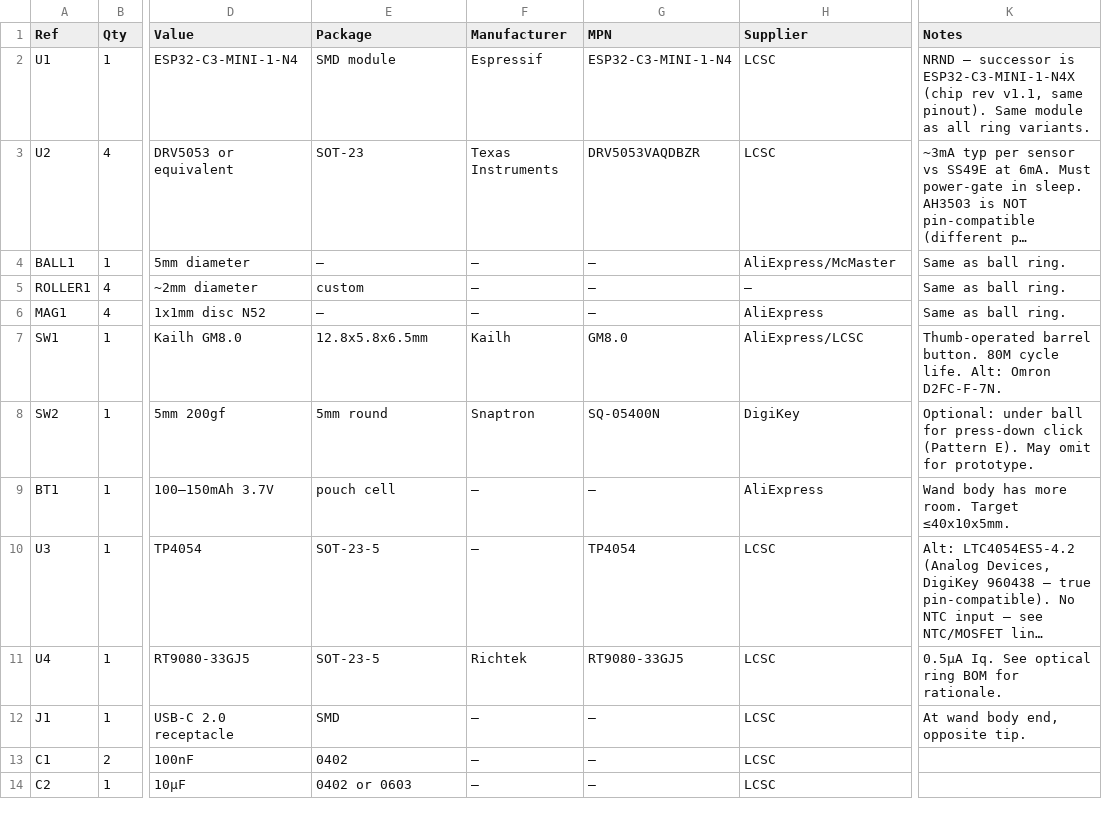
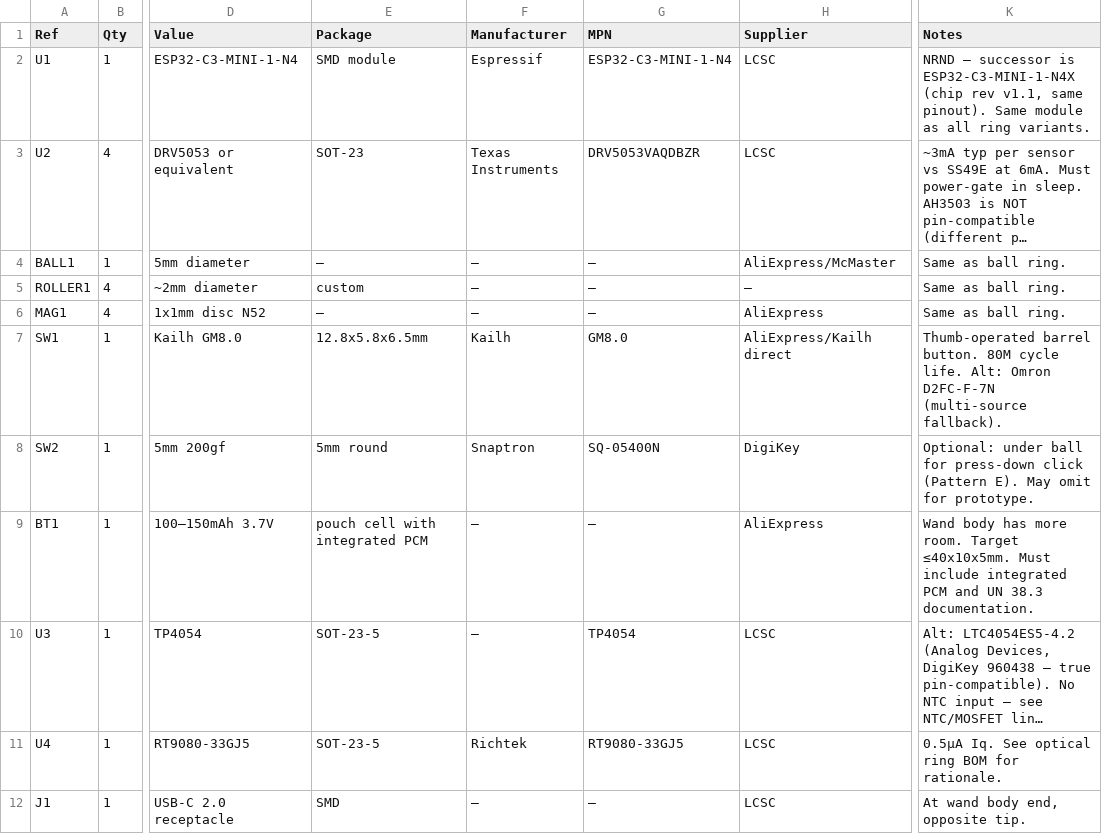
Before and after one commit to fluffyrabbot/powerfinger, a CSV file: hardware/bom/WSTD-BALL-NONE-NONE.csv, drawn as a sheet; only a part is shown, gaps mark what is left out; the shorter side is filled out with more unchanged rows; long unchanged cells end in …; the diff names each change by its address in the sheet, - before the commit and + after, or states it on an @@ line.

```diff
--- a/hardware/bom/WSTD-BALL-NONE-NONE.csv
+++ b/hardware/bom/WSTD-BALL-NONE-NONE.csv
-H7 (Supplier): AliExpress/LCSC
+H7 (Supplier): AliExpress/Kailh direct
-K7 (Notes): …Alt: Omron D2FC-F-7N.
+K7 (Notes): …Alt: Omron D2FC-F-7N (multi-source fallback).
-E9 (Package): pouch cell
+E9 (Package): pouch cell with integrated PCM
-K9 (Notes): …Target ≤40x10x5mm.
+K9 (Notes): …Target ≤40x10x5mm. Must include integrated PCM and UN 38.3 documentation.
```
Also changed, not shown: hardware/bom/R30-BALL-NONE-NONE.csv, hardware/bom/R30-OLED-NONE-NONE.csv, 33 other files.
